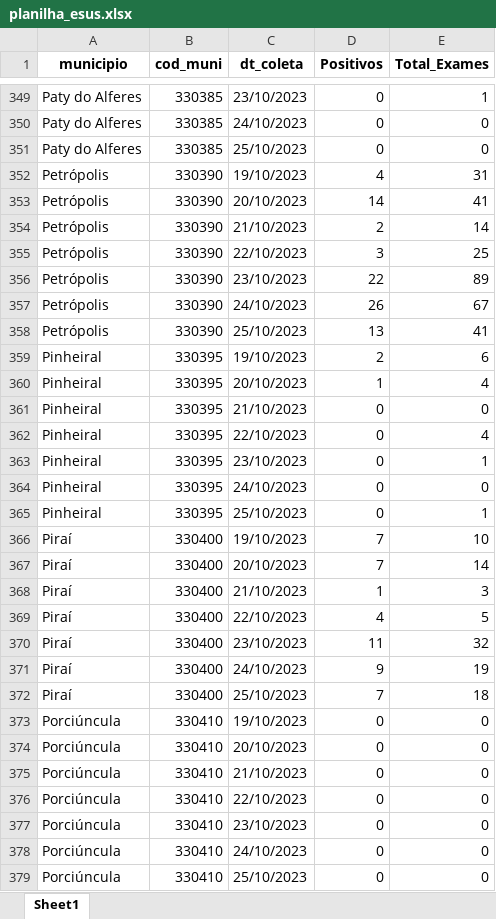
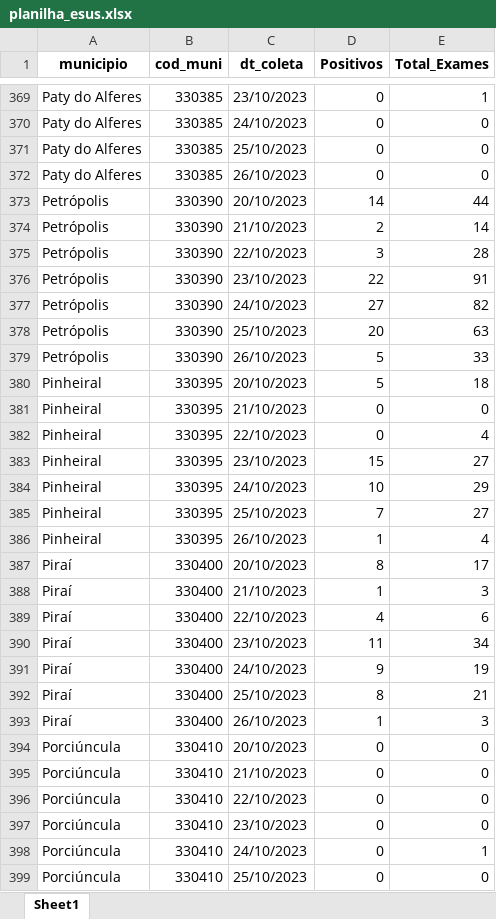
Before and after one commit to eduardompeixoto/Taxa-de-Positividade-AG-E-SUS, an Excel workbook: inst/planilha_esus.xlsx, sheet Sheet1, drawn as a sheet; only a part is shown, gaps mark what is left out; values as stored, in another font and other column widths than the file's, no borders; removed rows and columns are numbered as before the commit, all else as after; the diff covers the shown part only; the diff names each change by its address in the sheet, - before the commit and + after, or states it on an @@ line.

Commit message:
2023-10-27 13:19:44.941728

```diff
--- a/inst/planilha_esus.xlsx (sheet Sheet1)
+++ b/inst/planilha_esus.xlsx (sheet Sheet1)
-row 352: Petrópolis | 330390 | 19/10/2023 | 4 | 31
+row 372: Paty do Alferes | 330385 | 26/10/2023 | 0 | 0
-E373 (Total_Exames): 41
+E373 (Total_Exames): 44
-E375 (Total_Exames): 25
+E375 (Total_Exames): 28
-E376 (Total_Exames): 89
+E376 (Total_Exames): 91
-D377 (Positivos): 26
+D377 (Positivos): 27
-E377 (Total_Exames): 67
+E377 (Total_Exames): 82
-D378 (Positivos): 13
+D378 (Positivos): 20
-E378 (Total_Exames): 41
+E378 (Total_Exames): 63
-row 359: Pinheiral | 330395 | 19/10/2023 | 2 | 6
+row 379: Petrópolis | 330390 | 26/10/2023 | 5 | 33
-D380 (Positivos): 1
+D380 (Positivos): 5
-E380 (Total_Exames): 4
+E380 (Total_Exames): 18
-D383 (Positivos): 0
+D383 (Positivos): 15
-E383 (Total_Exames): 1
+E383 (Total_Exames): 27
-D384 (Positivos): 0
+D384 (Positivos): 10
-E384 (Total_Exames): 0
+E384 (Total_Exames): 29
-D385 (Positivos): 0
+D385 (Positivos): 7
-E385 (Total_Exames): 1
+E385 (Total_Exames): 27
-row 366: Piraí | 330400 | 19/10/2023 | 7 | 10
+row 386: Pinheiral | 330395 | 26/10/2023 | 1 | 4
-D387 (Positivos): 7
+D387 (Positivos): 8
-E387 (Total_Exames): 14
+E387 (Total_Exames): 17
-E389 (Total_Exames): 5
+E389 (Total_Exames): 6
-E390 (Total_Exames): 32
+E390 (Total_Exames): 34
-D392 (Positivos): 7
+D392 (Positivos): 8
-E392 (Total_Exames): 18
+E392 (Total_Exames): 21
-row 373: Porciúncula | 330410 | 19/10/2023 | 0 | 0
+row 393: Piraí | 330400 | 26/10/2023 | 1 | 3
-E398 (Total_Exames): 0
+E398 (Total_Exames): 1
```
Also changed, not shown: 93 added rows, 79 removed rows and 218 edited cells elsewhere in this sheet.
